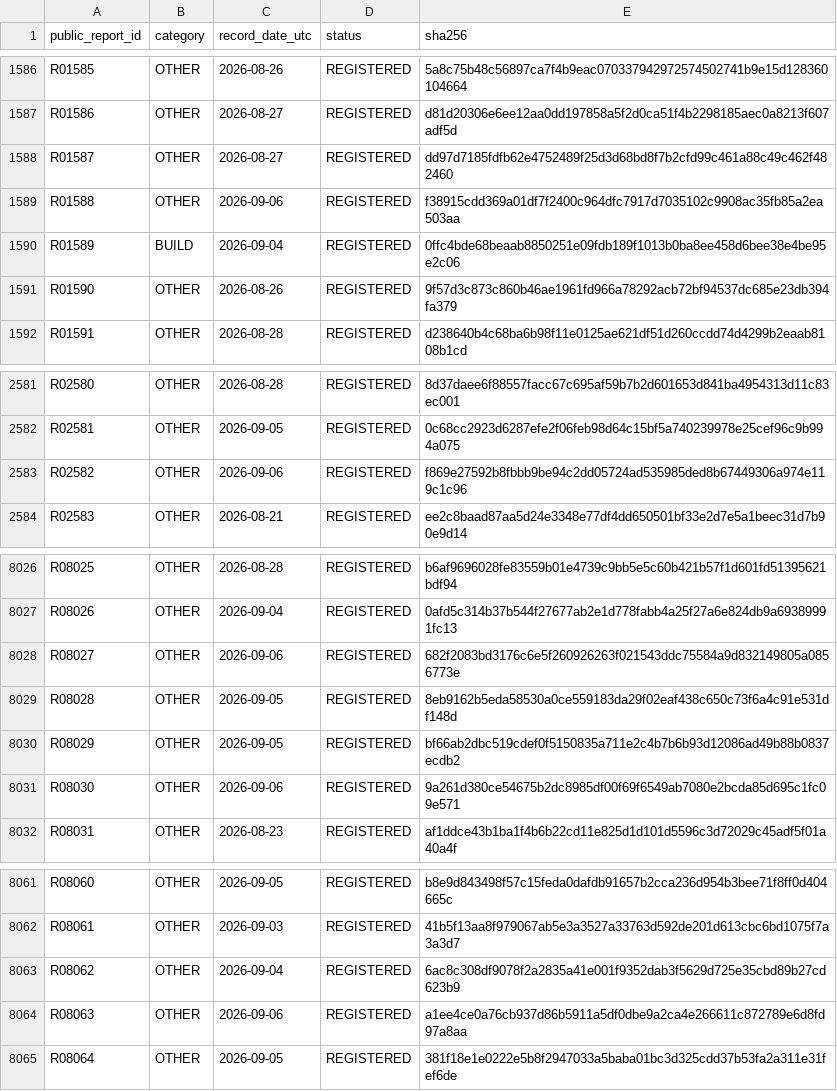
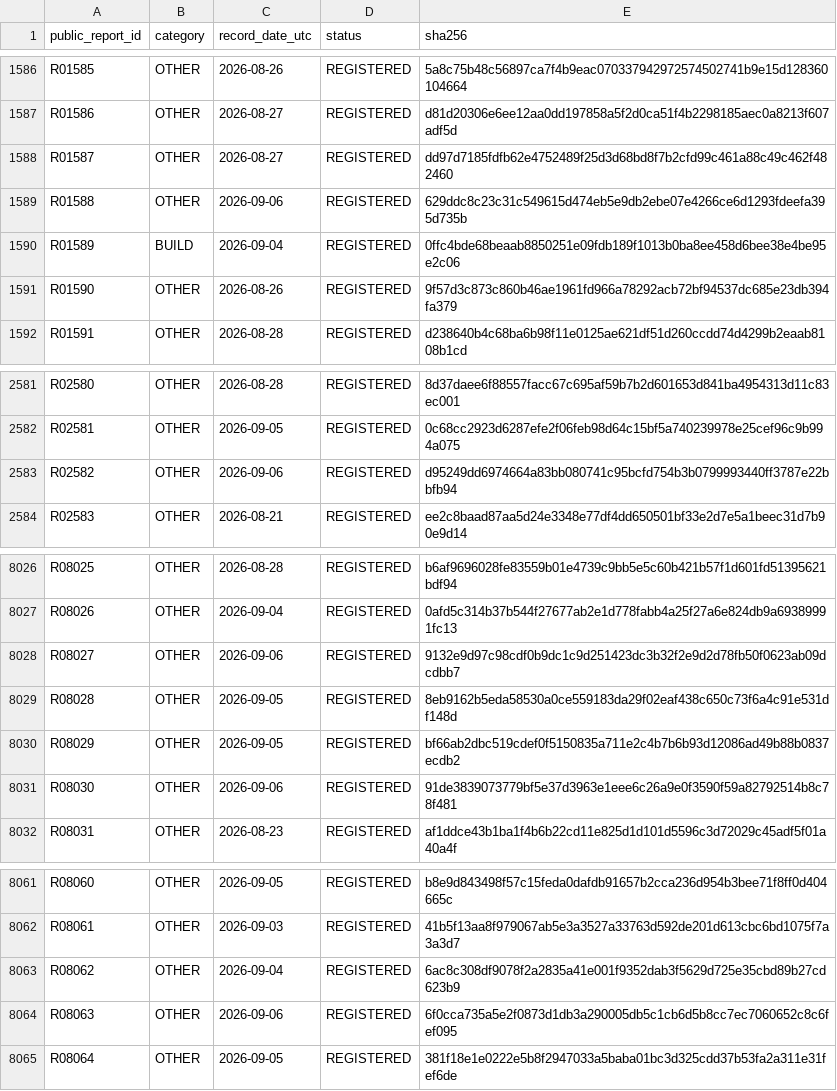
Before and after one commit to 1545Christian/AlgoSphere, a CSV file: evidence/REPORTS_PUBLIC_REGISTER.csv, drawn as a sheet; only a part is shown, gaps mark what is left out; the diff covers the shown part only.

```diff
--- a/evidence/REPORTS_PUBLIC_REGISTER.csv
+++ b/evidence/REPORTS_PUBLIC_REGISTER.csv
@@ -1588,3 +1588,3 @@ R01586,OTHER,2026-08-27,REGISTERED,d81d20306e6ee12aa0dd197858a5f2d0ca51f4b229818
 R01587,OTHER,2026-08-27,REGISTERED,dd97d7185fdfb62e4752489f25d3d68bd8f7b2cfd99c461a88c49c462f482460
-R01588,OTHER,2026-09-06,REGISTERED,f38915cdd369a01df7f2400c964dfc7917d7035102c9908ac35fb85a2ea503aa
+R01588,OTHER,2026-09-06,REGISTERED,629ddc8c23c31c549615d474eb5e9db2ebe07e4266ce6d1293fdeefa395d735b
 R01589,BUILD,2026-09-04,REGISTERED,0ffc4bde68beaab8850251e09fdb189f1013b0ba8ee458d6bee38e4be95e2c06
@@ -2582,3 +2582,3 @@ R02580,OTHER,2026-08-28,REGISTERED,8d37daee6f88557facc67c695af59b7b2d601653d841b
 R02581,OTHER,2026-09-05,REGISTERED,0c68cc2923d6287efe2f06feb98d64c15bf5a740239978e25cef96c9b994a075
-R02582,OTHER,2026-09-06,REGISTERED,f869e27592b8fbbb9be94c2dd05724ad535985ded8b67449306a974e119c1c96
+R02582,OTHER,2026-09-06,REGISTERED,d95249dd6974664a83bb080741c95bcfd754b3b0799993440ff3787e22bbfb94
 R02583,OTHER,2026-08-21,REGISTERED,ee2c8baad87aa5d24e3348e77df4dd650501bf33e2d7e5a1beec31d7b90e9d14
@@ -8027,6 +8027,6 @@ R08025,OTHER,2026-08-28,REGISTERED,b6af9696028fe83559b01e4739c9bb5e5c60b421b57f1
 R08026,OTHER,2026-09-04,REGISTERED,0afd5c314b37b544f27677ab2e1d778fabb4a25f27a6e824db9a69389991fc13
-R08027,OTHER,2026-09-06,REGISTERED,682f2083bd3176c6e5f260926263f021543ddc75584a9d832149805a0856773e
+R08027,OTHER,2026-09-06,REGISTERED,9132e9d97c98cdf0b9dc1c9d251423dc3b32f2e9d2d78fb50f0623ab09dcdbb7
 R08028,OTHER,2026-09-05,REGISTERED,8eb9162b5eda58530a0ce559183da29f02eaf438c650c73f6a4c91e531df148d
 R08029,OTHER,2026-09-05,REGISTERED,bf66ab2dbc519cdef0f5150835a711e2c4b7b6b93d12086ad49b88b0837ecdb2
-R08030,OTHER,2026-09-06,REGISTERED,9a261d380ce54675b2dc8985df00f69f6549ab7080e2bcda85d695c1fc09e571
+R08030,OTHER,2026-09-06,REGISTERED,91de3839073779bf5e37d3963e1eee6c26a9e0f3590f59a82792514b8c78f481
 R08031,OTHER,2026-08-23,REGISTERED,af1ddce43b1ba1f4b6b22cd11e825d1d101d5596c3d72029c45adf5f01a40a4f
@@ -8063,3 +8063,3 @@ R08061,OTHER,2026-09-03,REGISTERED,41b5f13aa8f979067ab5e3a3527a33763d592de201d61
 R08062,OTHER,2026-09-04,REGISTERED,6ac8c308df9078f2a2835a41e001f9352dab3f5629d725e35cbd89b27cd623b9
-R08063,OTHER,2026-09-06,REGISTERED,a1ee4ce0a76cb937d86b5911a5df0dbe9a2ca4e266611c872789e6d8fd97a8aa
+R08063,OTHER,2026-09-06,REGISTERED,6f0cca735a5e2f0873d1db3a290005db5c1cb6d5b8cc7ec7060652c8c6fef095
 R08064,OTHER,2026-09-05,REGISTERED,381f18e1e0222e5b8f2947033a5baba01bc3d325cdd37b53fa2a311e31fef6de
```
Also changed, not shown: 30 edited cells elsewhere in this file, 13 other files.
